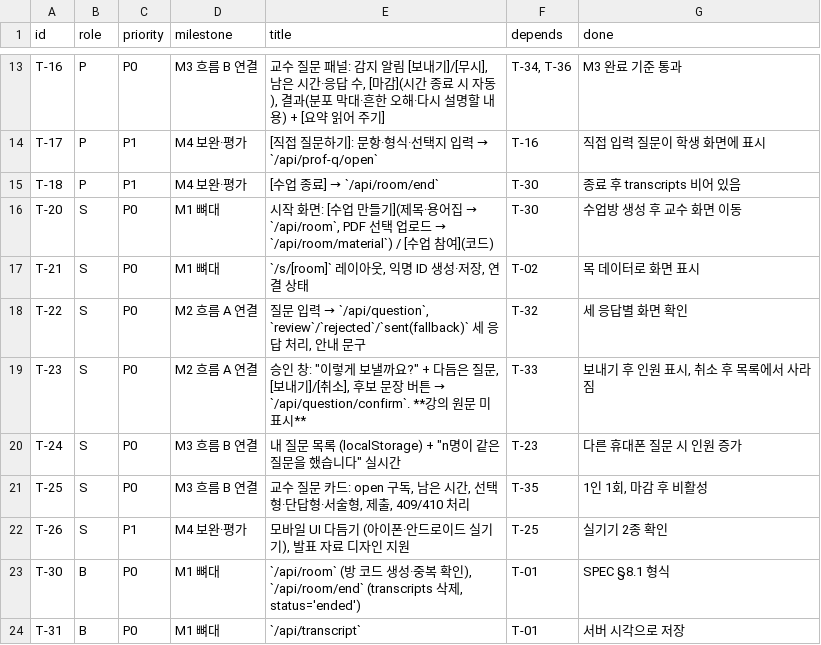
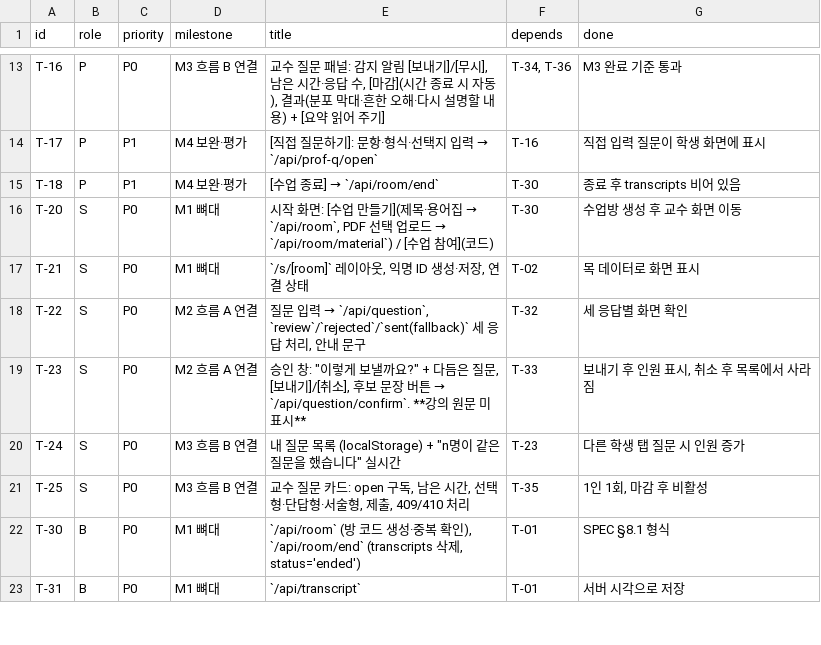
Before and after one commit to SYKIM0407/skku-ai-hackathon, a TSV file: scripts/tasks.tsv, drawn as a sheet; only a part is shown, gaps mark what is left out.

```diff
--- a/scripts/tasks.tsv
+++ b/scripts/tasks.tsv
@@ -19,5 +19,4 @@ T-22	S	P0	M2 흐름 A 연결	질문 입력 → `/api/question`, `review`/`reject
 T-23	S	P0	M2 흐름 A 연결	승인 창: "이렇게 보낼까요?" + 다듬은 질문, [보내기]/[취소], 후보 문장 버튼 → `/api/question/confirm`. **강의 원문 미표시**	T-33	보내기 후 인원 표시, 취소 후 목록에서 사라짐
-T-24	S	P0	M3 흐름 B 연결	내 질문 목록 (localStorage) + "n명이 같은 질문을 했습니다" 실시간	T-23	다른 휴대폰 질문 시 인원 증가
+T-24	S	P0	M3 흐름 B 연결	내 질문 목록 (localStorage) + "n명이 같은 질문을 했습니다" 실시간	T-23	다른 학생 탭 질문 시 인원 증가
 T-25	S	P0	M3 흐름 B 연결	교수 질문 카드: open 구독, 남은 시간, 선택형·단답형·서술형, 제출, 409/410 처리	T-35	1인 1회, 마감 후 비활성
-T-26	S	P1	M4 보완·평가	모바일 UI 다듬기 (아이폰·안드로이드 실기기), 발표 자료 디자인 지원	T-25	실기기 2종 확인
 T-30	B	P0	M1 뼈대	`/api/room` (방 코드 생성·중복 확인), `/api/room/end` (transcripts 삭제, status='ended')	T-01	SPEC §8.1 형식
```
Also changed, not shown: 5 other files.
